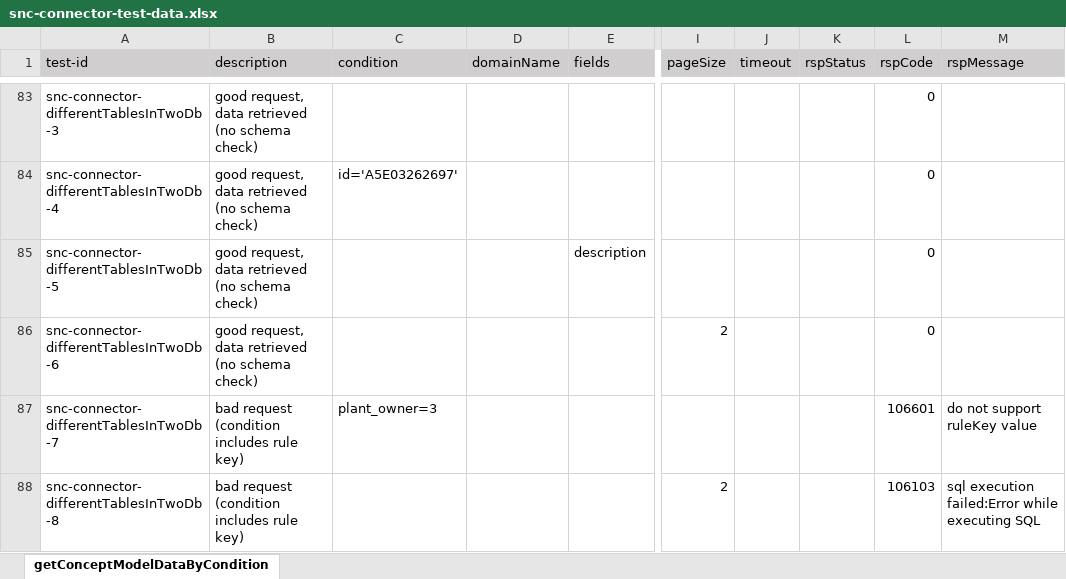
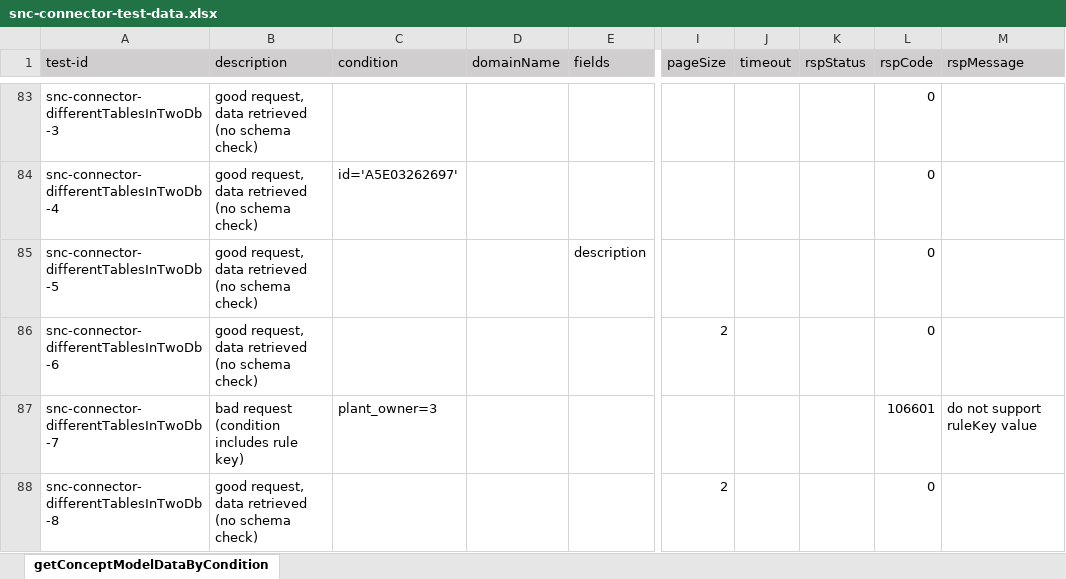
Before and after one commit to shaowenhao/performance-monitoring, an Excel workbook: src/main/resources/test-data-xls/snc-connector-test-data.xlsx, sheet getConceptModelDataByCondition, drawn as a sheet; only a part is shown, gaps mark what is left out; values as stored, in another font and other column widths than the file's, no borders; the diff names each change by its address in the sheet, - before the commit and + after, or states it on an @@ line.

Commit message:
update case snc-connector-differentTablesInTwoDb-8

```diff
--- a/src/main/resources/test-data-xls/snc-connector-test-data.xlsx (sheet getConceptModelDataByCondition)
+++ b/src/main/resources/test-data-xls/snc-connector-test-data.xlsx (sheet getConceptModelDataByCondition)
-B88 (description): bad request (condition includes rule key)
+B88 (description): good request, data retrieved (no schema check)
-L88 (rspCode): 106103
+L88 (rspCode): 0
-M88 (rspMessage): sql execution failed:Error while executing SQL
+M88 (rspMessage): (empty)
```
